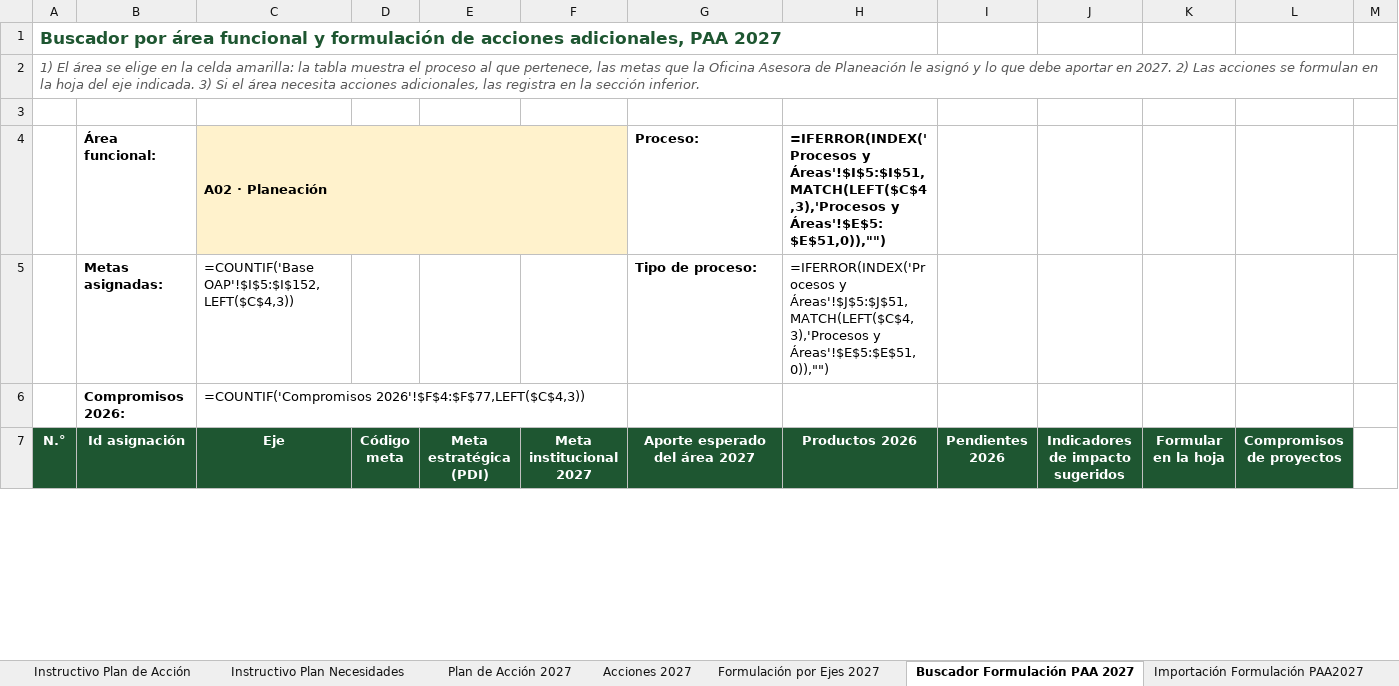
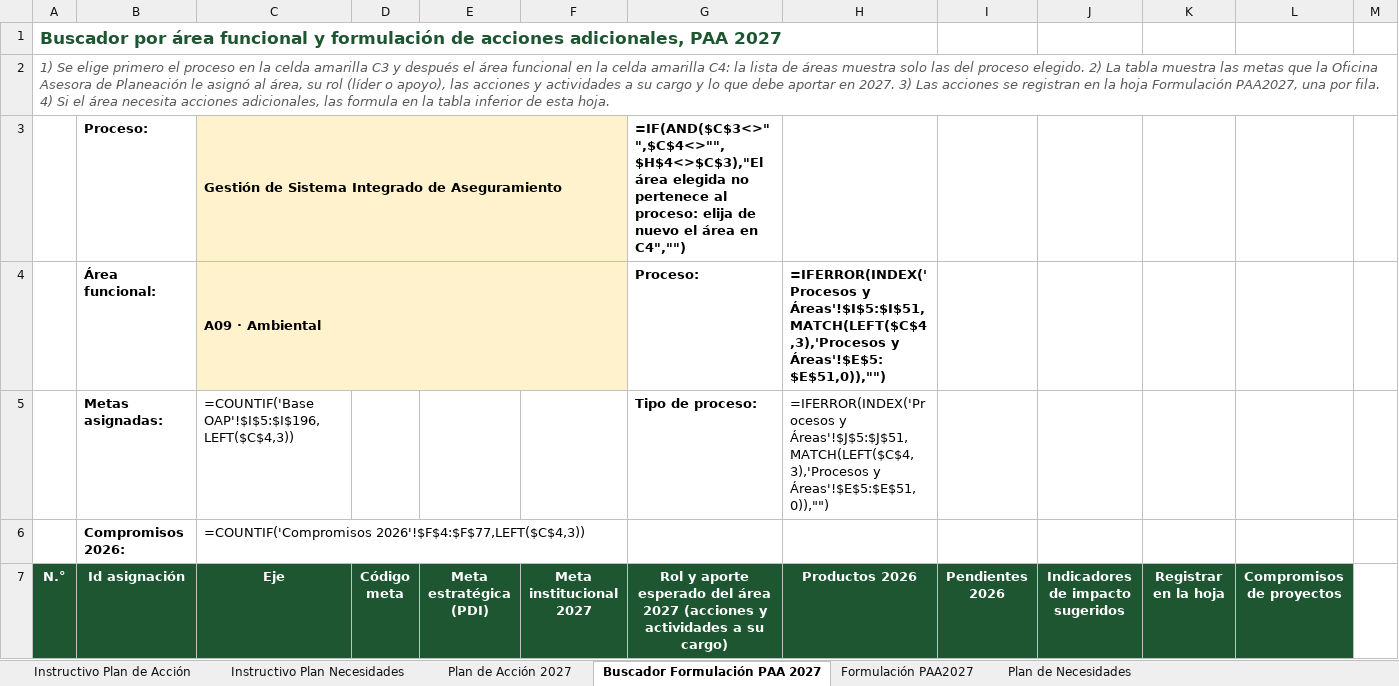
Before and after one commit to famaos08-stack/jornada-planeacion-2027-etitc, an Excel workbook: assets/plantillas/Plantilla_Plan_de_Accion_2027.xlsx, sheet Buscador Formulación PAA 2027, drawn as a sheet; only a part is shown; values as stored, in another font and other column widths than the file's, no borders; formulas without a stored value are shown as written; conditional formats not drawn; rows hold the shown columns only; the diff covers the shown part only; the diff names each change by its address in the sheet, - before the commit and + after, or states it on an @@ line.

```diff
--- a/assets/plantillas/Plantilla_Plan_de_Accion_2027.xlsx (sheet Buscador Formulación PAA 2027)
+++ b/assets/plantillas/Plantilla_Plan_de_Accion_2027.xlsx (sheet Buscador Formulación PAA 2027)
-sheet tab: Formulación por Ejes 2027
+sheet tab: Formulación PAA2027
-sheet tab: Acciones 2027
-sheet tab: Importación Formulación PAA2027
+sheet tab: Plan de Necesidades
@@ sheet tab order changed: Instructivo Plan de Acción | Instructivo Plan Necesidades | Plan de Acción 2027 | Buscador Formulación PAA 2027 | Formulación PAA2027 | Plan de Necesidades @@
-A2 (N.°): 1) El área se elige en la celda amarilla: la tabla muestra el proceso al que pertenece, las metas que la Oficina Asesora de Planeación le asignó y lo que debe aportar en 2027. 2) Las acciones se formulan en la hoja del eje indicada. 3) Si el área necesita acciones adicionales, las registra en la sección inferior.
+A2 (N.°): 1) Se elige primero el proceso en la celda amarilla C3 y después el área funcional en la celda amarilla C4: la lista de áreas muestra solo las del proceso elegido. 2) La tabla muestra las metas que la Oficina Asesora de Planeación le asignó al área, su rol (líder o apoyo), las acciones y actividades a su cargo y lo que debe aportar en 2027. 3) Las acciones se registran en la hoja Formulación PAA2027, una por fila. 4) Si el área necesita acciones adicionales, las formula en la tabla inferior de esta hoja.
-row 3: (empty)
+row 3:  | Proceso: | Gestión de Sistema Integrado de Aseguramiento |  |  |  | =IF(AND($C$3<>"",$C$4<>"",$H$4<>$C$3),"El área elegida no pertenece al proceso: elija de nuevo el área en C4","")
-C3 fill: none
+C3 fill: #FFF2CC
+C3:F3 merged
-C4 (Eje): A02 · Planeación
+C4 (Eje): A09 · Ambiental
-C5 (Eje): =COUNTIF('Base OAP'!$I$5:$I$152,LEFT($C$4,3))
+C5 (Eje): =COUNTIF('Base OAP'!$I$5:$I$196,LEFT($C$4,3))
-G7: Aporte esperado del área 2027
+G7: Rol y aporte esperado del área 2027 (acciones y actividades a su cargo)
-K7: Formular en la hoja
+K7: Registrar en la hoja
```
Also changed, not shown: 740 edited cells elsewhere in this sheet, sheet Formulación PAA2027, sheet Plan de Acción 2027, sheet Instructivo Plan Necesidades, sheet Instructivo Plan de Acción, other sheet tabs, 10 other files.
